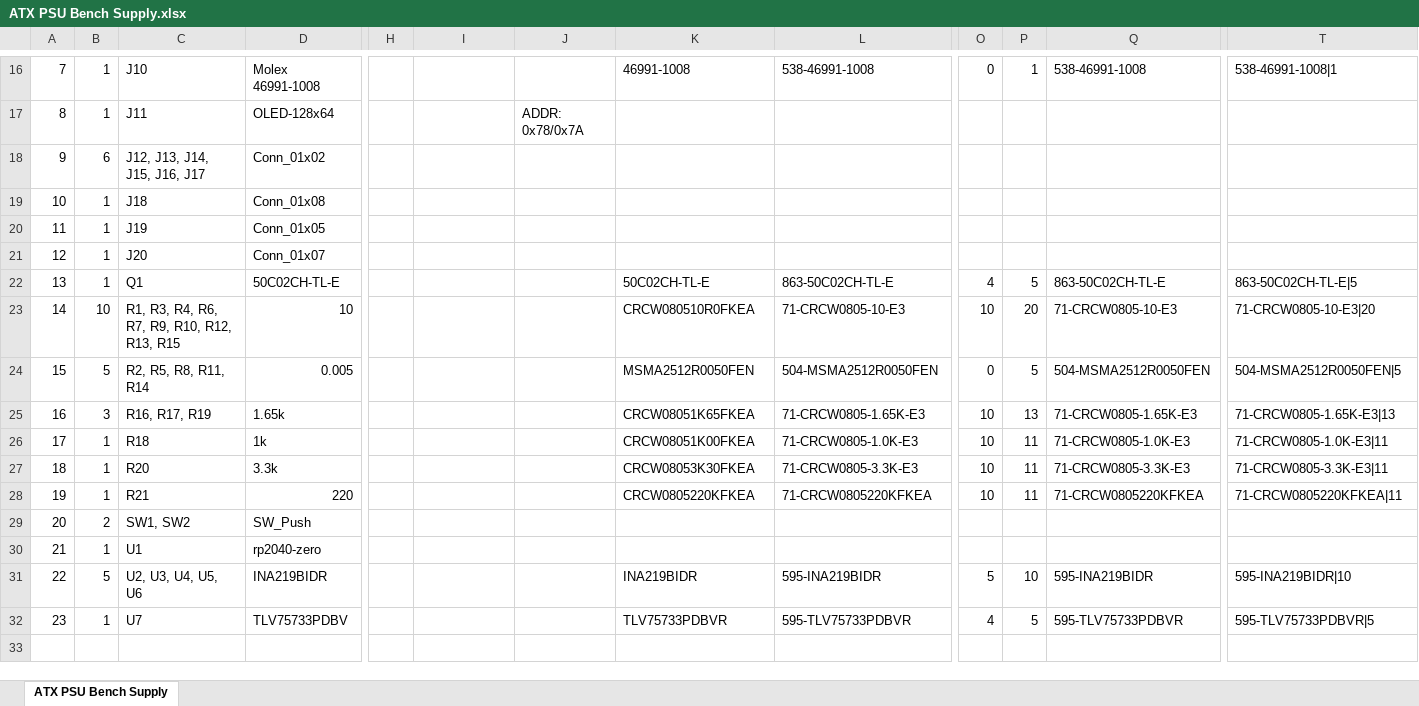
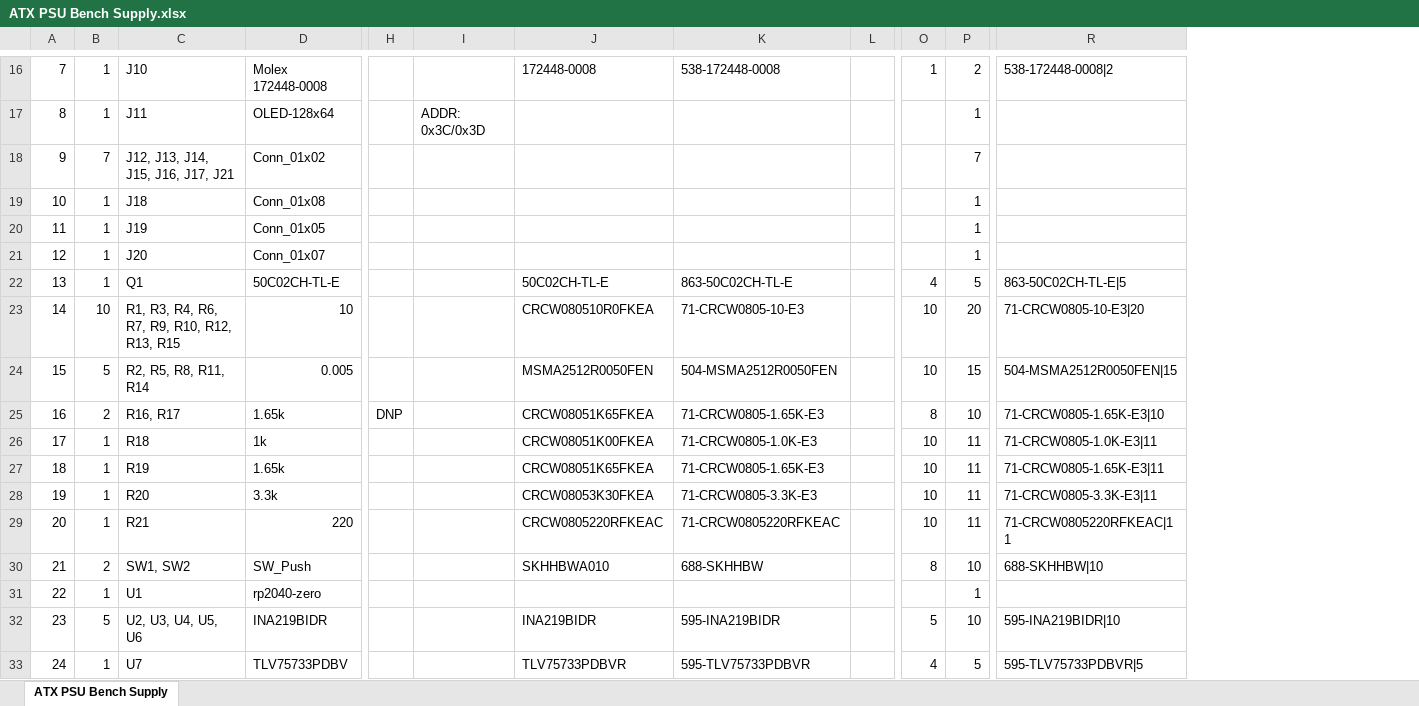
Before and after one commit to Quphoria/BenchATX, an Excel workbook: ATX PSU Bench Supply.xlsx, sheet ATX PSU Bench Supply, drawn as a sheet; only a part is shown, gaps mark what is left out; values as stored, in another font and other column widths than the file's, no borders; removed rows and columns are numbered as before the commit, all else as after; rows hold the shown columns only; the diff covers the shown part only; the diff names each change by its address in the sheet, - before the commit and + after, or states it on an @@ line.

```diff
--- a/ATX PSU Bench Supply.xlsx (sheet ATX PSU Bench Supply)
+++ b/ATX PSU Bench Supply.xlsx (sheet ATX PSU Bench Supply)
-column J, row 17: ADDR: 0x78/0x7A
+column L, empty
-column Q, rows 16-32: 538-46991-1008 |  |  |  |  |  | 863-50C02CH-TL-E | 71-CRCW0805-10-E3 | 504-MSMA2512R0050FEN | 71-CRCW0805-1.65K-E3 | 71-CRCW0805-1.0K-E3 | 71-CRCW0805-3.3K-E3 | 71-CRCW0805220KFKEA |  |  | 595-INA219BIDR | 595-TLV75733PDBVR
-D16: Molex 46991-1008
+D16: Molex 172448-0008
-J16: 46991-1008
+J16: 172448-0008
-K16: 538-46991-1008
+K16: 538-172448-0008
-O16: 0
+O16: 1
-P16: 1
+P16: 2
-R16: 538-46991-1008|1
+R16: 538-172448-0008|2
-I17: (empty)
+I17: ADDR: 0x3C/0x3D
-P17: (empty)
+P17: 1
-B18: 6
+B18: 7
-C18: J12, J13, J14, J15, J16, J17
+C18: J12, J13, J14, J15, J16, J17, J21
-P18: (empty)
+P18: 7
-P19:P21: (empty)
+P19:P21: 1
-O24: 0
+O24: 10
-P24: 5
+P24: 15
-R24: 504-MSMA2512R0050FEN|5
+R24: 504-MSMA2512R0050FEN|15
-B25: 3
+B25: 2
-C25: R16, R17, R19
+C25: R16, R17
-H25: (empty)
+H25: DNP
-O25: 10
+O25: 8
-P25: 13
+P25: 10
-R25: 71-CRCW0805-1.65K-E3|13
+R25: 71-CRCW0805-1.65K-E3|10
+row 27: 18 | 1 | R19 | 1.65k |  |  | CRCW08051K65FKEA | 71-CRCW0805-1.65K-E3 |  | 10 | 11 | 71-CRCW0805-1.65K-E3|11
@@ column A renumbered from row 28 down @@
-J29: CRCW0805220KFKEA
+J29: CRCW0805220RFKEAC
-K29: 71-CRCW0805220KFKEA
+K29: 71-CRCW0805220RFKEAC
-R29: 71-CRCW0805220KFKEA|11
+R29: 71-CRCW0805220RFKEAC|11
-J30: (empty)
+J30: SKHHBWA010
-K30: (empty)
+K30: 688-SKHHBW
-O30: (empty)
+O30: 8
-P30: (empty)
+P30: 10
-R30: (empty)
+R30: 688-SKHHBW|10
-P31: (empty)
+P31: 1
```
Also changed, not shown: 1 removed column, 27 edited cells and cell formats elsewhere in this sheet, formulas that keep their value, 8 other files.
